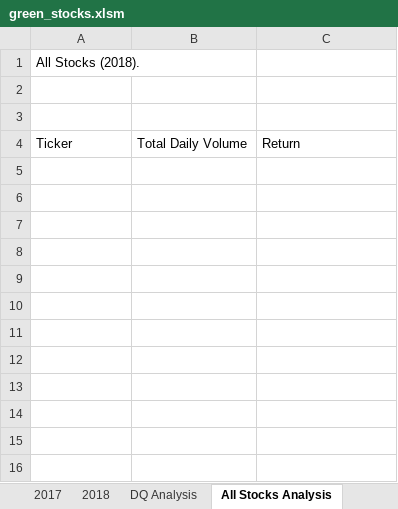
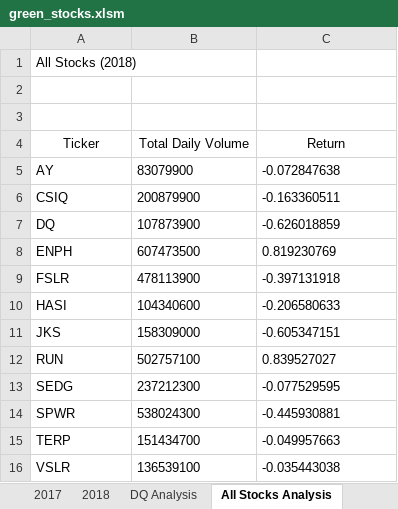
Before and after one commit to stereo-chemistry/stocks-analysis, an Excel workbook: green_stocks.xlsm, sheet All Stocks Analysis, drawn as a sheet; values as stored, in another font and other column widths than the file's, no borders; the diff names each change by its address in the sheet, - before the commit and + after, or states it on an @@ line.

Commit message:
Table of Total Daily Volume and Return of each Ticker completed with nested for loop

```diff
--- a/green_stocks.xlsm (sheet All Stocks Analysis)
+++ b/green_stocks.xlsm (sheet All Stocks Analysis)
-A1 (Ticker): All Stocks (2018).
+A1 (Ticker): All Stocks (2018)
-A4:C4 alignment: left
+A4:C4 alignment: center
+row 5: AY | 83079900 | -0.072847638
+row 6: CSIQ | 200879900 | -0.163360511
+row 7: DQ | 107873900 | -0.626018859
+row 8: ENPH | 607473500 | 0.819230769
+row 9: FSLR | 478113900 | -0.397131918
+row 10: HASI | 104340600 | -0.206580633
+row 11: JKS | 158309000 | -0.605347151
+row 12: RUN | 502757100 | 0.839527027
+row 13: SEDG | 237212300 | -0.077529595
+row 14: SPWR | 538024300 | -0.445930881
+row 15: TERP | 151434700 | -0.049957663
+row 16: VSLR | 136539100 | -0.035443038
```
